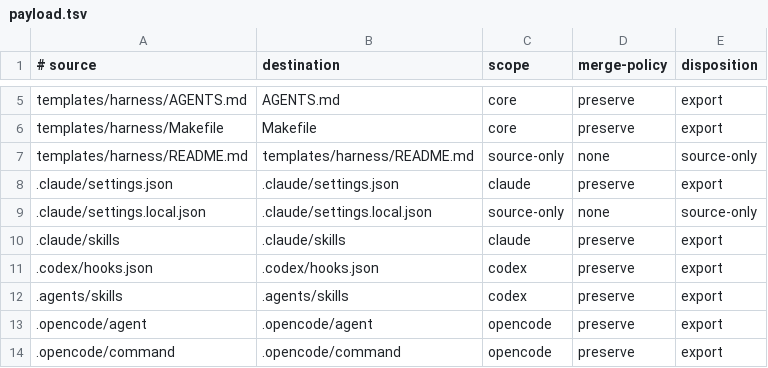
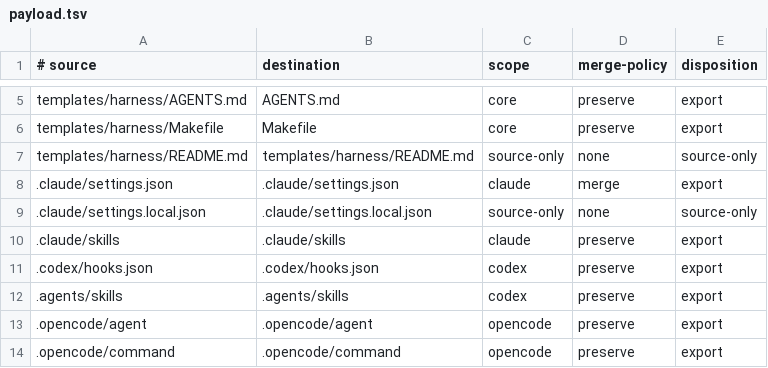
Before and after one commit to wabkebab/agentic-flow, a TSV file: config/payload.tsv, drawn as a sheet; only a part is shown, gaps mark what is left out.

Commit message:
Implement the merge policy for .claude/settings.json
merge-policy was validated and never read: payload_apply_entry branched only on the --force
CLI mode, so `preserve` was the only behaviour that existed, not a chosen policy. Every row
said preserve because nothing else did anything.

.claude/settings.json is the file an adopting project is most likely to already have, and
preserve is weakest exactly there: the adopter gets a second file of nested hook-matcher JSON
to reconcile by hand, despite jq already being a hard requirement.

Make the column real and set that one row to `merge`. Manifest policies are carried through
expansion (ITEM_POLICIES -> FILE_POLICIES) so a directory row propagates to each expanded
file, and payload_apply_entry takes the policy as an optional fourth argument, defaulting to
preserve — every existing call site keeps its behaviour.

Merge semantics are deliberately conservative:
- adopter values win on scalar conflict. The scaffold adds what is missing; it does not
  redecide what the project already stated.
- hook arrays are unioned per event, so the scaffold's guards appear without dropping the
  adopter's, and entries are deduped so repeated upgrades don't restack them.
- any failure — no jq, invalid JSON on either side — falls through to the existing
  .agentic-new candidate path. The merge can degrade but cannot lose the adopter's file.

Only settings.json is merged. Makefile already has its own render-stack-profile path, and
CLAUDE.md is prose with no mechanical merge, so both stay preserve.

doctor.sh re-validates the manifest with its own copy of the policy list and had to learn
`merge` too — the self-test caught it via the stripped-PATH doctor run. That duplicated
validation is worth collapsing separately.

Tests cover the adopter keeping model/own-hook/own-event while gaining the scaffold's hooks
and Stop gate, idempotency across repeated exports, and the invalid-JSON fallback leaving the
adopter's file untouched. make check and make test both green.

```diff
--- a/config/payload.tsv
+++ b/config/payload.tsv
@@ -7,3 +7,3 @@ templates/harness/Makefile	Makefile	core	preserve	export
 templates/harness/README.md	templates/harness/README.md	source-only	none	source-only
-.claude/settings.json	.claude/settings.json	claude	preserve	export
+.claude/settings.json	.claude/settings.json	claude	merge	export
 .claude/settings.local.json	.claude/settings.local.json	source-only	none	source-only
```
Also changed, not shown: 5 other files.
